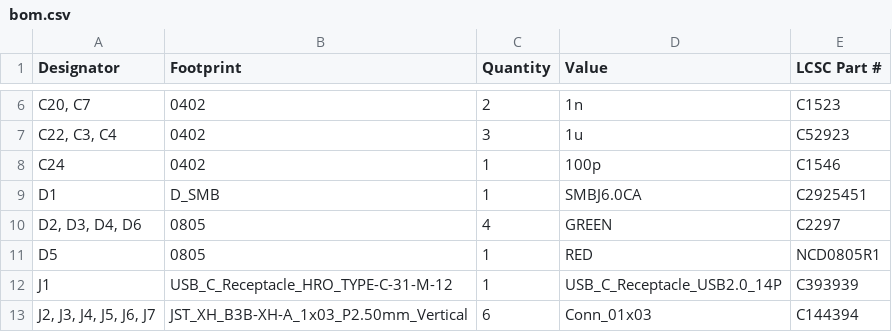
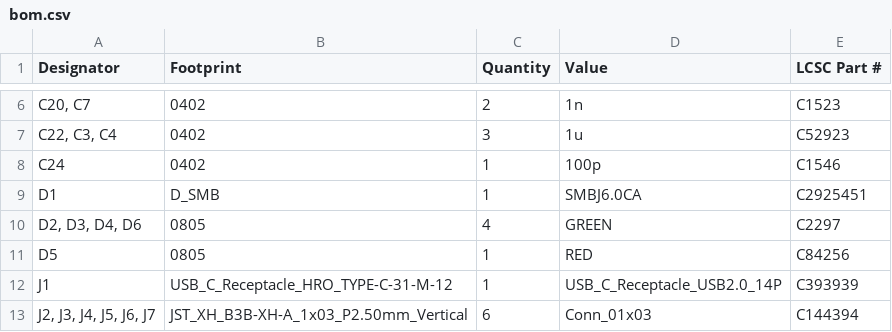
Before and after one commit to Galacs/cnfx-pm-18650-5v-1, a CSV file: production/bom.csv, drawn as a sheet; only a part is shown, gaps mark what is left out.

Commit message:
regenerate production files

```diff
--- a/production/bom.csv
+++ b/production/bom.csv
@@ -10,3 +10,3 @@ D1,D_SMB,1,SMBJ6.0CA,C2925451
 "D2, D3, D4, D6",0805,4,GREEN,C2297
-D5,0805,1,RED,NCD0805R1
+D5,0805,1,RED,C84256
 J1,USB_C_Receptacle_HRO_TYPE-C-31-M-12,1,USB_C_Receptacle_USB2.0_14P,C393939
```
Also changed, not shown: 1 other file.
